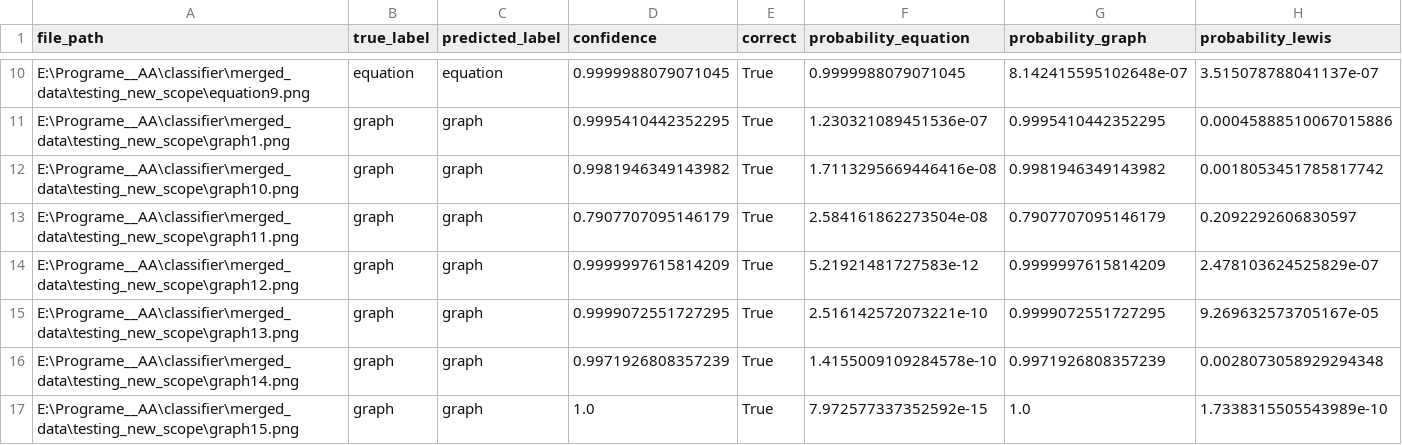
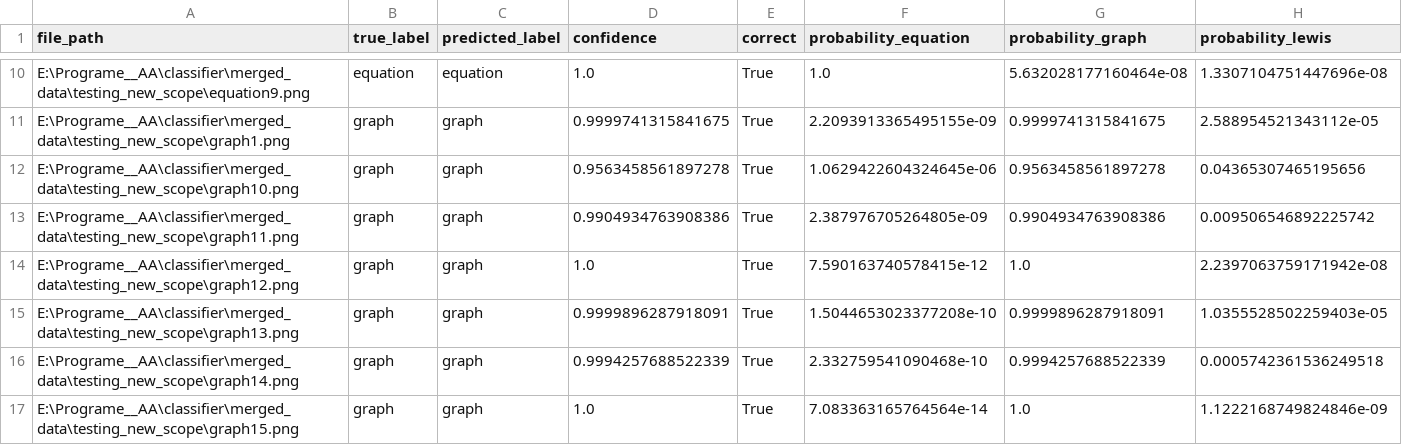
Before and after one commit to lyuuuuY/diagram_classifier, a CSV file: test_results/testing_new_scope/test_predictions.csv, drawn as a sheet; only a part is shown, gaps mark what is left out; the diff covers the shown part only; the diff names each change by its address in the sheet, - before the commit and + after, or states it on an @@ line.

```diff
--- a/test_results/testing_new_scope/test_predictions.csv
+++ b/test_results/testing_new_scope/test_predictions.csv
-D10 (confidence): 0.9999988079071045
+D10 (confidence): 1.0
-F10 (probability_equation): 0.9999988079071045
+F10 (probability_equation): 1.0
-G10 (probability_graph): 8.142415595102648e-07
+G10 (probability_graph): 5.632028177160464e-08
-H10 (probability_lewis): 3.515078788041137e-07
+H10 (probability_lewis): 1.3307104751447696e-08
-D11 (confidence): 0.9995410442352295
+D11 (confidence): 0.9999741315841675
-F11 (probability_equation): 1.230321089451536e-07
+F11 (probability_equation): 2.2093913365495155e-09
-G11 (probability_graph): 0.9995410442352295
+G11 (probability_graph): 0.9999741315841675
-H11 (probability_lewis): 0.00045888510067015886
+H11 (probability_lewis): 2.588954521343112e-05
-D12 (confidence): 0.9981946349143982
+D12 (confidence): 0.9563458561897278
-F12 (probability_equation): 1.7113295669446416e-08
+F12 (probability_equation): 1.0629422604324645e-06
-G12 (probability_graph): 0.9981946349143982
+G12 (probability_graph): 0.9563458561897278
-H12 (probability_lewis): 0.0018053451785817742
+H12 (probability_lewis): 0.04365307465195656
-D13 (confidence): 0.7907707095146179
+D13 (confidence): 0.9904934763908386
-F13 (probability_equation): 2.584161862273504e-08
+F13 (probability_equation): 2.387976705264805e-09
-G13 (probability_graph): 0.7907707095146179
+G13 (probability_graph): 0.9904934763908386
-H13 (probability_lewis): 0.2092292606830597
+H13 (probability_lewis): 0.009506546892225742
-D14 (confidence): 0.9999997615814209
+D14 (confidence): 1.0
-F14 (probability_equation): 5.21921481727583e-12
+F14 (probability_equation): 7.590163740578415e-12
-G14 (probability_graph): 0.9999997615814209
+G14 (probability_graph): 1.0
-H14 (probability_lewis): 2.478103624525829e-07
+H14 (probability_lewis): 2.2397063759171942e-08
-D15 (confidence): 0.9999072551727295
+D15 (confidence): 0.9999896287918091
-F15 (probability_equation): 2.516142572073221e-10
+F15 (probability_equation): 1.5044653023377208e-10
-G15 (probability_graph): 0.9999072551727295
+G15 (probability_graph): 0.9999896287918091
-H15 (probability_lewis): 9.269632573705167e-05
+H15 (probability_lewis): 1.0355528502259403e-05
-D16 (confidence): 0.9971926808357239
+D16 (confidence): 0.9994257688522339
-F16 (probability_equation): 1.4155009109284578e-10
+F16 (probability_equation): 2.332759541090468e-10
-G16 (probability_graph): 0.9971926808357239
+G16 (probability_graph): 0.9994257688522339
-H16 (probability_lewis): 0.0028073058929294348
+H16 (probability_lewis): 0.0005742361536249518
-F17 (probability_equation): 7.972577337352592e-15
+F17 (probability_equation): 7.083363165764564e-14
-H17 (probability_lewis): 1.7338315505543989e-10
+H17 (probability_lewis): 1.1222168749824846e-09
```
Also changed, not shown: 106 edited cells elsewhere in this file, test_results/testing/test_predictions.csv, 21 other files.
